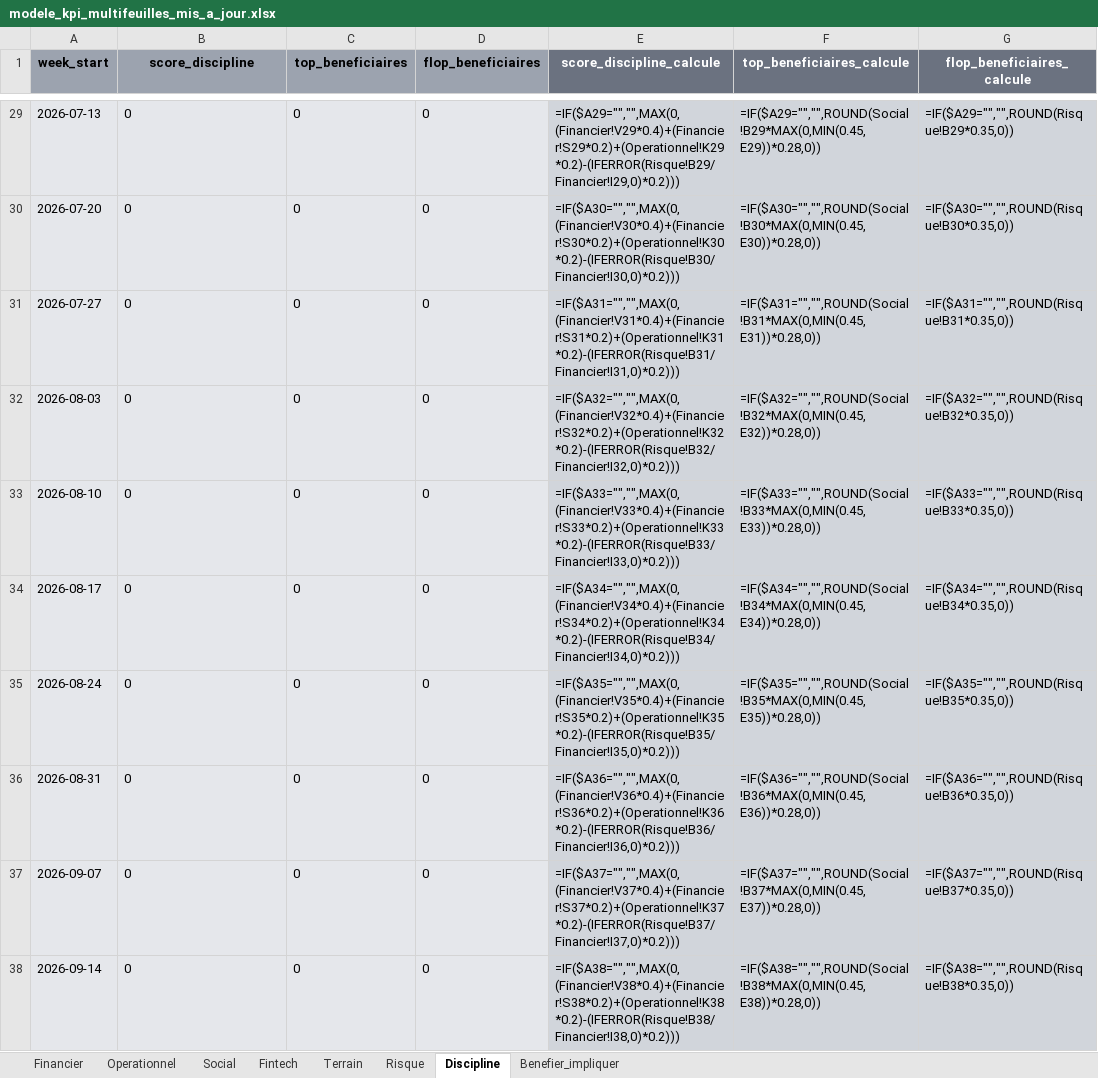
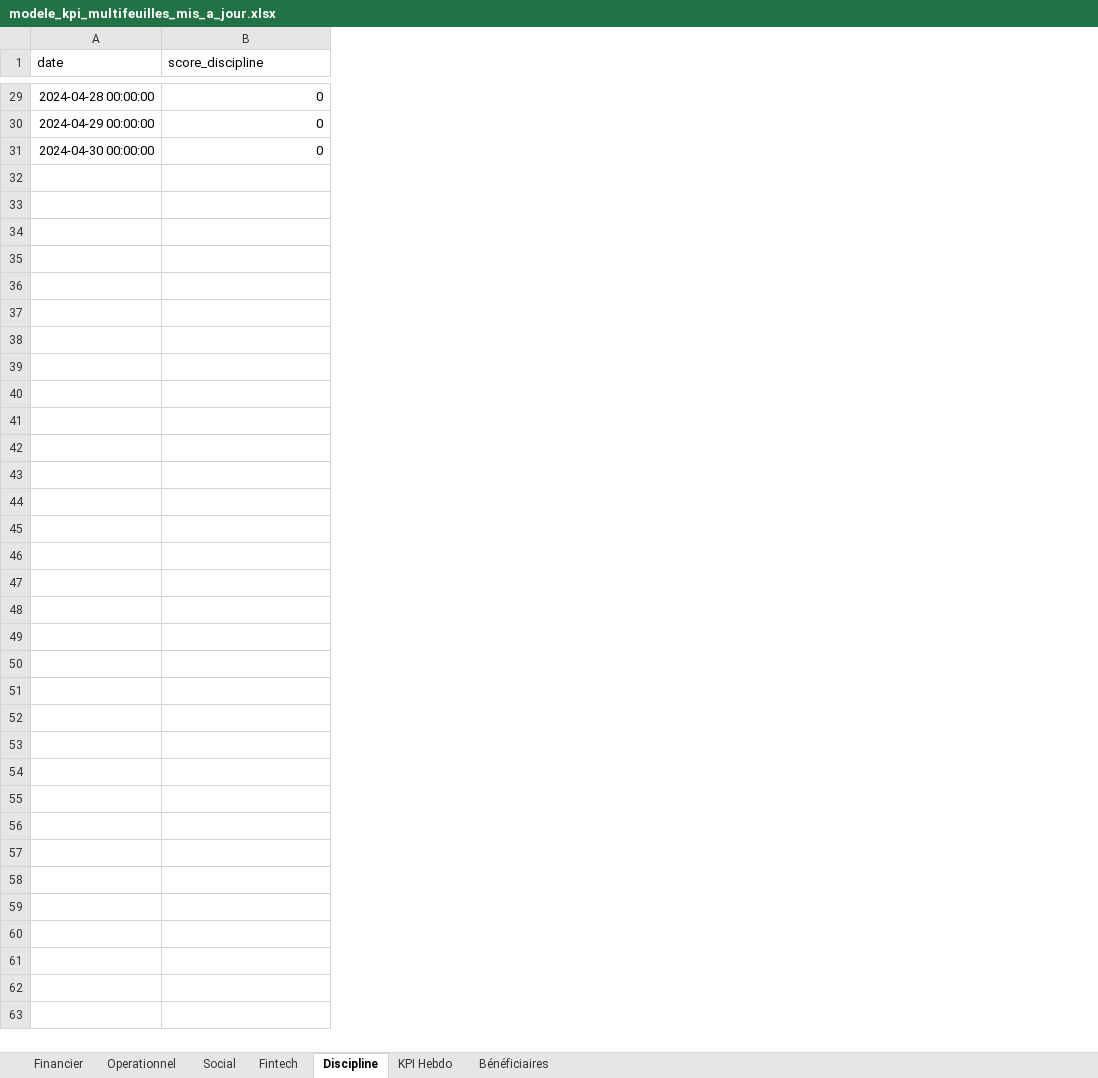
Before and after one commit to kjbrown-03/dashboard2, an Excel workbook: assets/modele_kpi_multifeuilles_mis_a_jour.xlsx, sheet Discipline, drawn as a sheet; only a part is shown, gaps mark what is left out; values as stored, in another font and other column widths than the file's, no borders; formulas without a stored value are shown as written; removed rows and columns are numbered as before the commit, all else as after; the diff covers the shown part only; the diff names each change by its address in the sheet, - before the commit and + after, or states it on an @@ line.

```diff
--- a/assets/modele_kpi_multifeuilles_mis_a_jour.xlsx (sheet Discipline)
+++ b/assets/modele_kpi_multifeuilles_mis_a_jour.xlsx (sheet Discipline)
-sheet tab: Risque
+sheet tab: KPI Hebdo
-sheet tab: Terrain
-sheet tab: Benefier_impliquer
+sheet tab: Bénéficiaires
@@ sheet tab order changed: Financier | Operationnel | Social | Fintech | Discipline | KPI Hebdo | Bénéficiaires @@
-column A (week_start), rows 29-31: 2026-07-13 | 2026-07-20 | 2026-07-27
+column A (date), rows 29-31: 2024-04-28 00:00:00 | 2024-04-29 00:00:00 | 2024-04-30 00:00:00
-column C (top_beneficiaires), rows 29-31: all 0
-column D (flop_beneficiaires), rows 29-31: all 0
-column E (score_discipline_calcule), rows 29-31: =IF($A29="","",MAX(0,(Financier!V29*0.4)+(Financier!S29*0.2)+(Operationnel!K29*0.2)-(IFERROR(Risque!B29/Financier!I29,0)*0.2))) | =IF($A30="","",MAX(0,(Financier!V30*0.4)+(Financier!S30*0.2)+(Operationnel!K30*0.2)-(IFERROR(Risque!B30/Financier!I30,0)*0.2))) | =IF($A31="","",MAX(0,(Financier!V31*0.4)+(Financier!S31*0.2)+(Operationnel!K31*0.2)-(IFERROR(Risque!B31/Financier!I31,0)*0.2)))
-column F (top_beneficiaires_calcule), rows 29-31: =IF($A29="","",ROUND(Social!B29*MAX(0,MIN(0.45,E29))*0.28,0)) | =IF($A30="","",ROUND(Social!B30*MAX(0,MIN(0.45,E30))*0.28,0)) | =IF($A31="","",ROUND(Social!B31*MAX(0,MIN(0.45,E31))*0.28,0))
-column G (flop_beneficiaires_calcule), rows 29-31: =IF($A29="","",ROUND(Risque!B29*0.35,0)) | =IF($A30="","",ROUND(Risque!B30*0.35,0)) | =IF($A31="","",ROUND(Risque!B31*0.35,0))
@@ B1 fill: #9CA3AF → none, bold: on → off, alignment: center → left @@
@@ B29:B31 fill: #E5E7EB → none, alignment: left → right @@
-row 32: 2026-08-03 | 0 | 0 | 0 | =IF($A32="","",MAX(0,(Financier!V32*0.4)+(Financier!S32*0.2)+(Operationnel!K32*0.2)-(IFERROR(Risque!B32/Financier!I32,0)*0.2))) | =IF($A32="","",ROUND(Social!B32*MAX(0,MIN(0.45,E32))*0.28,0)) | =IF($A32="","",ROUND(Risque!B32*0.35,0))
-row 33: 2026-08-10 | 0 | 0 | 0 | =IF($A33="","",MAX(0,(Financier!V33*0.4)+(Financier!S33*0.2)+(Operationnel!K33*0.2)-(IFERROR(Risque!B33/Financier!I33,0)*0.2))) | =IF($A33="","",ROUND(Social!B33*MAX(0,MIN(0.45,E33))*0.28,0)) | =IF($A33="","",ROUND(Risque!B33*0.35,0))
-row 34: 2026-08-17 | 0 | 0 | 0 | =IF($A34="","",MAX(0,(Financier!V34*0.4)+(Financier!S34*0.2)+(Operationnel!K34*0.2)-(IFERROR(Risque!B34/Financier!I34,0)*0.2))) | =IF($A34="","",ROUND(Social!B34*MAX(0,MIN(0.45,E34))*0.28,0)) | =IF($A34="","",ROUND(Risque!B34*0.35,0))
-row 35: 2026-08-24 | 0 | 0 | 0 | =IF($A35="","",MAX(0,(Financier!V35*0.4)+(Financier!S35*0.2)+(Operationnel!K35*0.2)-(IFERROR(Risque!B35/Financier!I35,0)*0.2))) | =IF($A35="","",ROUND(Social!B35*MAX(0,MIN(0.45,E35))*0.28,0)) | =IF($A35="","",ROUND(Risque!B35*0.35,0))
-row 36: 2026-08-31 | 0 | 0 | 0 | =IF($A36="","",MAX(0,(Financier!V36*0.4)+(Financier!S36*0.2)+(Operationnel!K36*0.2)-(IFERROR(Risque!B36/Financier!I36,0)*0.2))) | =IF($A36="","",ROUND(Social!B36*MAX(0,MIN(0.45,E36))*0.28,0)) | =IF($A36="","",ROUND(Risque!B36*0.35,0))
-row 37: 2026-09-07 | 0 | 0 | 0 | =IF($A37="","",MAX(0,(Financier!V37*0.4)+(Financier!S37*0.2)+(Operationnel!K37*0.2)-(IFERROR(Risque!B37/Financier!I37,0)*0.2))) | =IF($A37="","",ROUND(Social!B37*MAX(0,MIN(0.45,E37))*0.28,0)) | =IF($A37="","",ROUND(Risque!B37*0.35,0))
-row 38: 2026-09-14 | 0 | 0 | 0 | =IF($A38="","",MAX(0,(Financier!V38*0.4)+(Financier!S38*0.2)+(Operationnel!K38*0.2)-(IFERROR(Risque!B38/Financier!I38,0)*0.2))) | =IF($A38="","",ROUND(Social!B38*MAX(0,MIN(0.45,E38))*0.28,0)) | =IF($A38="","",ROUND(Risque!B38*0.35,0))
```
Also changed, not shown: 162 removed rows and cell formats elsewhere in this sheet, sheet Financier, sheet Fintech, sheet Operationnel, sheet Social, sheet KPI Hebdo, 9 other files.
